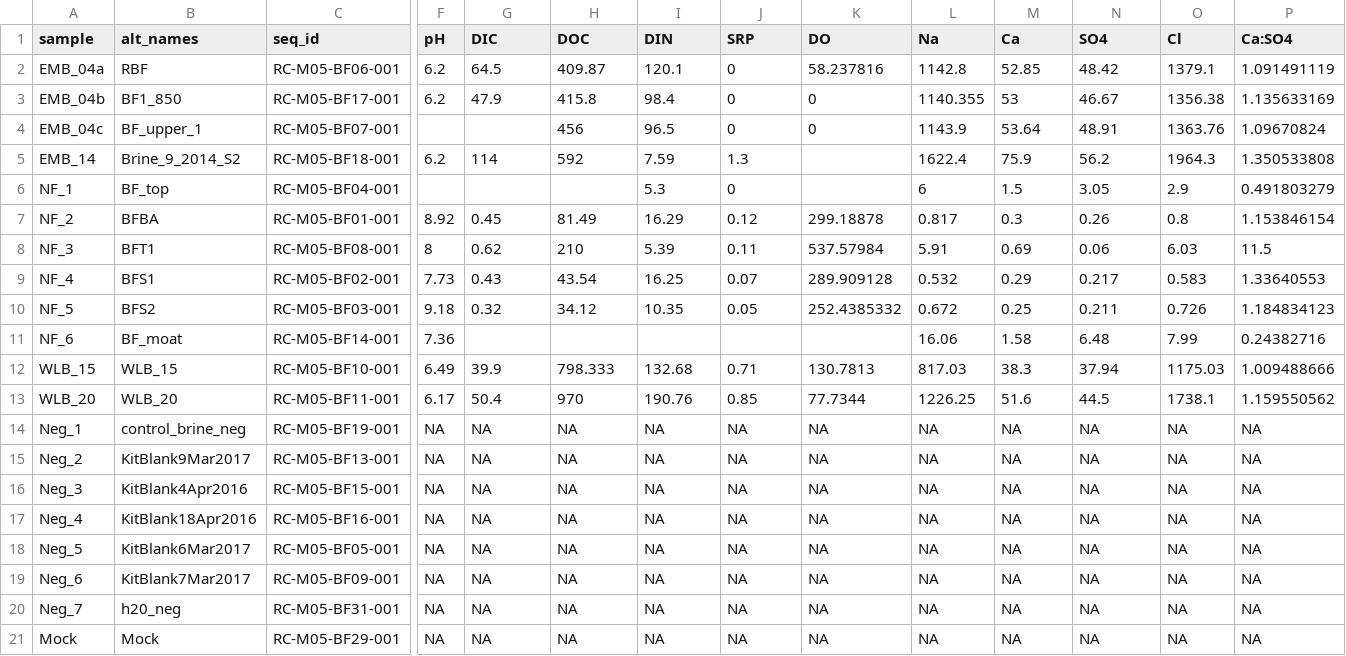
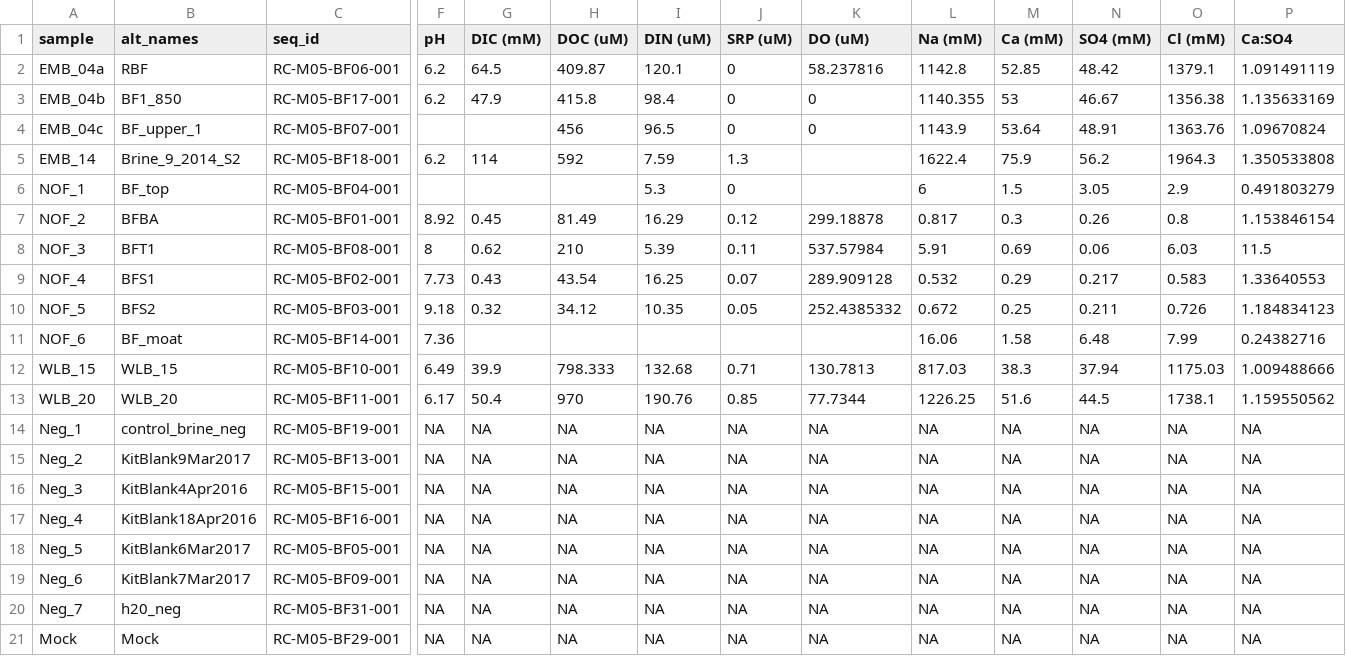
Before and after one commit to MikuckiLab/Campen_Brine_2018, a CSV file: data/sample_metadata.csv, drawn as a sheet; only a part is shown, gaps mark what is left out; the diff names each change by its address in the sheet, - before the commit and + after, or states it on an @@ line.

Commit message:
Rename non-outflow samples; add units of concentration for geochemical parameters

```diff
--- a/data/sample_metadata.csv
+++ b/data/sample_metadata.csv
-G1: DIC
+G1: DIC (mM)
-H1: DOC
+H1: DOC (uM)
-I1: DIN
+I1: DIN (uM)
-J1: SRP
+J1: SRP (uM)
-K1: DO
+K1: DO (uM)
-L1: Na
+L1: Na (mM)
-M1: Ca
+M1: Ca (mM)
-N1: SO4
+N1: SO4 (mM)
-O1: Cl
+O1: Cl (mM)
-A6 (sample): NF_1
+A6 (sample): NOF_1
-A7 (sample): NF_2
+A7 (sample): NOF_2
-A8 (sample): NF_3
+A8 (sample): NOF_3
-A9 (sample): NF_4
+A9 (sample): NOF_4
-A10 (sample): NF_5
+A10 (sample): NOF_5
-A11 (sample): NF_6
+A11 (sample): NOF_6
```
